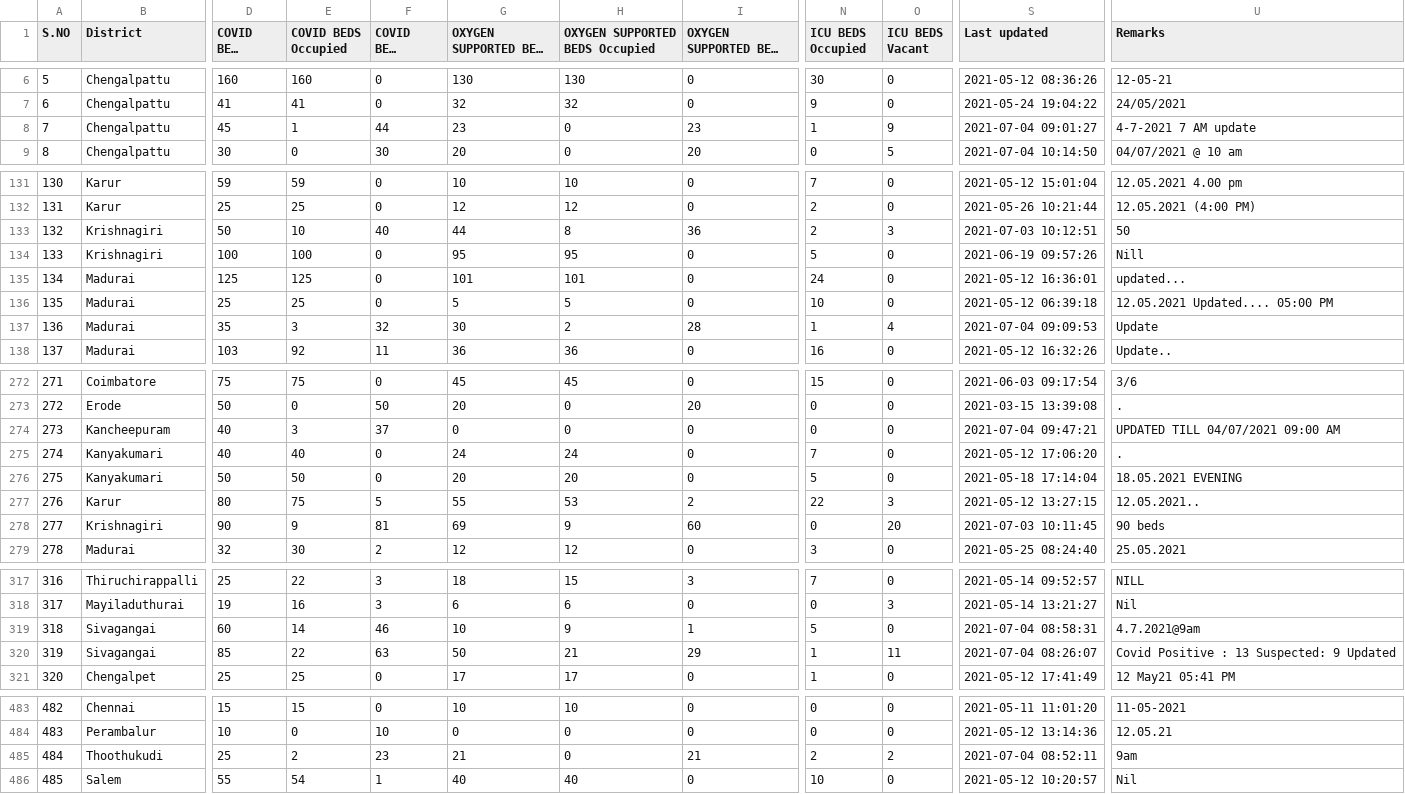
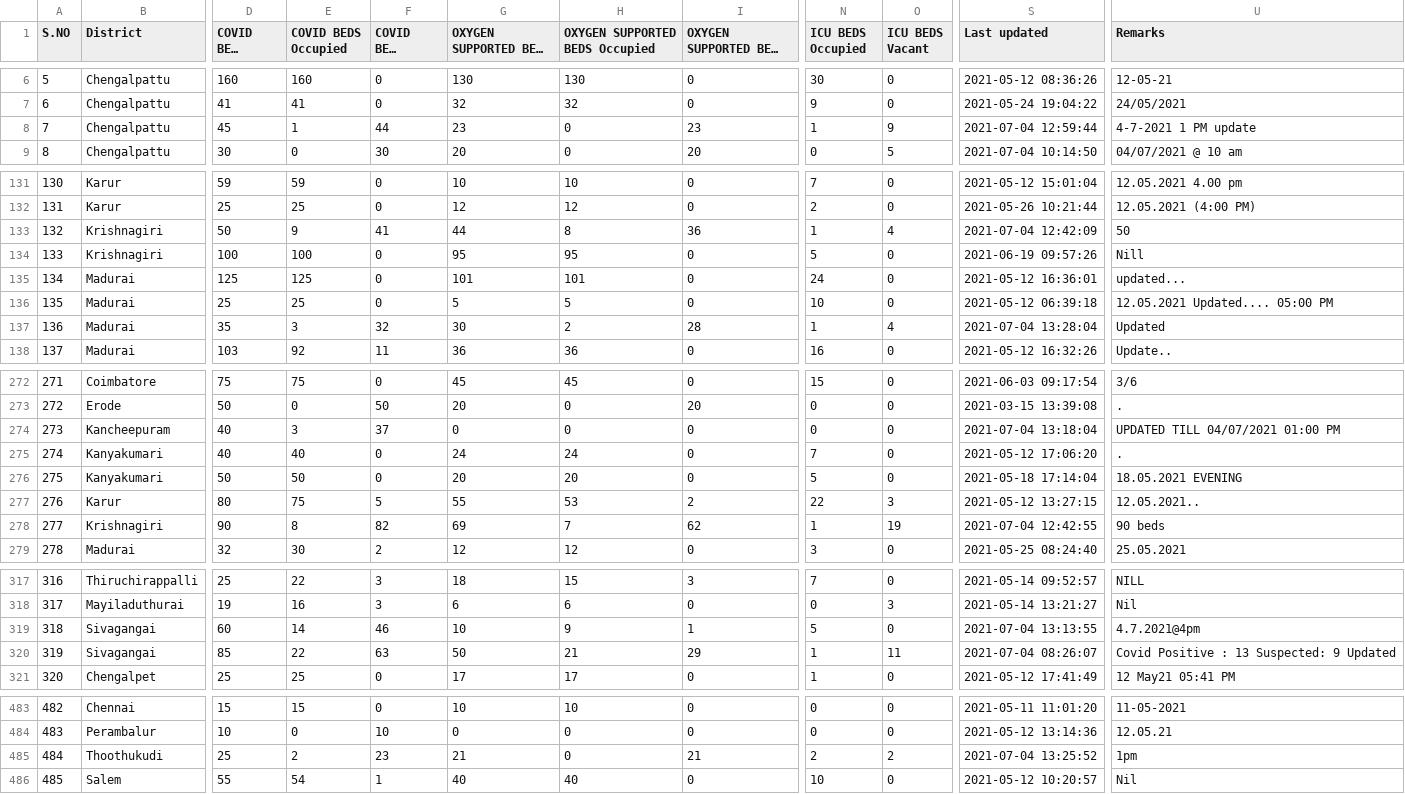
Before and after one commit to stopcoronatn/stopcoronatn.github.io, a CSV file: data/beds.csv, drawn as a sheet; only a part is shown, gaps mark what is left out; long unchanged cells end in …; the diff covers the shown part only; the diff names each change by its address in the sheet, - before the commit and + after, or states it on an @@ line.

```diff
--- a/data/beds.csv
+++ b/data/beds.csv
-S8 (Last updated): 2021-07-04 09:01:27
+S8 (Last updated): 2021-07-04 12:59:44
-U8 (Remarks): 4-7-2021 7 AM update
+U8 (Remarks): 4-7-2021 1 PM update
-E133 (COVID BEDS Occupied): 10
+E133 (COVID BEDS Occupied): 9
-F133 (COVID BEDS Vacant): 40
+F133 (COVID BEDS Vacant): 41
-N133 (ICU BEDS Occupied): 2
+N133 (ICU BEDS Occupied): 1
-O133 (ICU BEDS Vacant): 3
+O133 (ICU BEDS Vacant): 4
-S133 (Last updated): 2021-07-03 10:12:51
+S133 (Last updated): 2021-07-04 12:42:09
-S137 (Last updated): 2021-07-04 09:09:53
+S137 (Last updated): 2021-07-04 13:28:04
-U137 (Remarks): Update
+U137 (Remarks): Updated
-S274 (Last updated): 2021-07-04 09:47:21
+S274 (Last updated): 2021-07-04 13:18:04
-U274 (Remarks): UPDATED TILL 04/07/2021 09:00 AM
+U274 (Remarks): UPDATED TILL 04/07/2021 01:00 PM
-E278 (COVID BEDS Occupied): 9
+E278 (COVID BEDS Occupied): 8
-F278 (COVID BEDS Vacant): 81
+F278 (COVID BEDS Vacant): 82
-H278 (OXYGEN SUPPORTED BEDS Occupied): 9
+H278 (OXYGEN SUPPORTED BEDS Occupied): 7
-I278 (OXYGEN SUPPORTED BEDS Vacant): 60
+I278 (OXYGEN SUPPORTED BEDS Vacant): 62
-N278 (ICU BEDS Occupied): 0
+N278 (ICU BEDS Occupied): 1
-O278 (ICU BEDS Vacant): 20
+O278 (ICU BEDS Vacant): 19
-S278 (Last updated): 2021-07-03 10:11:45
+S278 (Last updated): 2021-07-04 12:42:55
-S319 (Last updated): 2021-07-04 08:58:31
+S319 (Last updated): 2021-07-04 13:13:55
-U319 (Remarks): 4.7.2021@9am
+U319 (Remarks): 4.7.2021@4pm
-S485 (Last updated): 2021-07-04 08:52:11
+S485 (Last updated): 2021-07-04 13:25:52
-U485 (Remarks): 9am
+U485 (Remarks): 1pm
```
Also changed, not shown: 1 edited cell elsewhere in this file.
